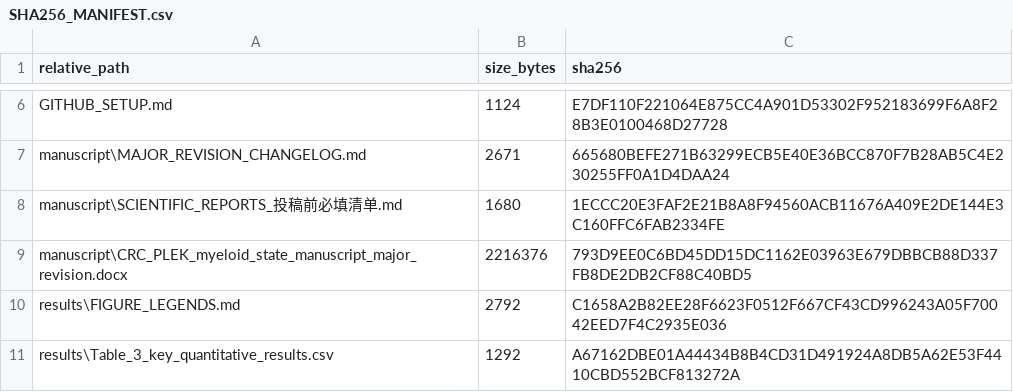
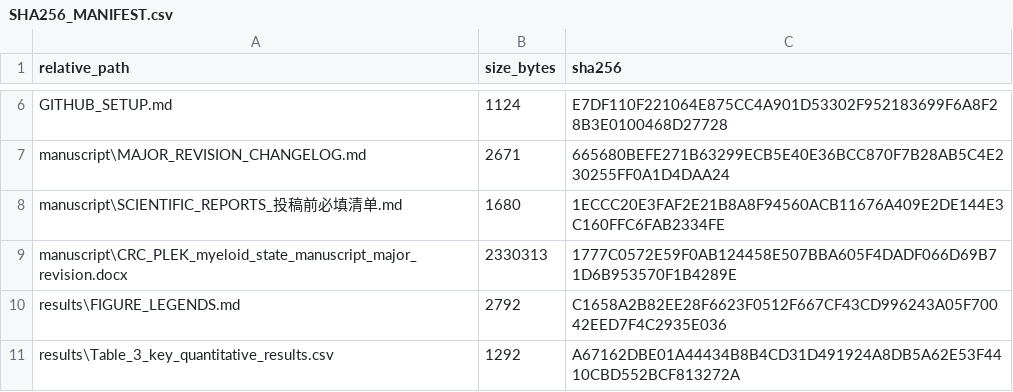
Before and after one commit to JianxinGuan/CRC_PLEK_myeloid_state, a CSV file: checksums/SHA256_MANIFEST.csv, drawn as a sheet; only a part is shown, gaps mark what is left out.

Commit message:
Finalize manuscript title formatting and checksums

```diff
--- a/checksums/SHA256_MANIFEST.csv
+++ b/checksums/SHA256_MANIFEST.csv
@@ -8,3 +8,3 @@
 "manuscript\SCIENTIFIC_REPORTS_投稿前必填清单.md","1680","1ECCC20E3FAF2E21B8A8F94560ACB11676A409E2DE144E3C160FFC6FAB2334FE"
-"manuscript\CRC_PLEK_myeloid_state_manuscript_major_revision.docx","2216376","793D9EE0C6BD45DD15DC1162E03963E679DBBCB88D337FB8DE2DB2CF88C40BD5"
+"manuscript\CRC_PLEK_myeloid_state_manuscript_major_revision.docx","2330313","1777C0572E59F0AB124458E507BBA605F4DADF066D69B71D6B953570F1B4289E"
 "results\FIGURE_LEGENDS.md","2792","C1658A2B82EE28F6623F0512F667CF43CD996243A05F70042EED7F4C2935E036"
```
